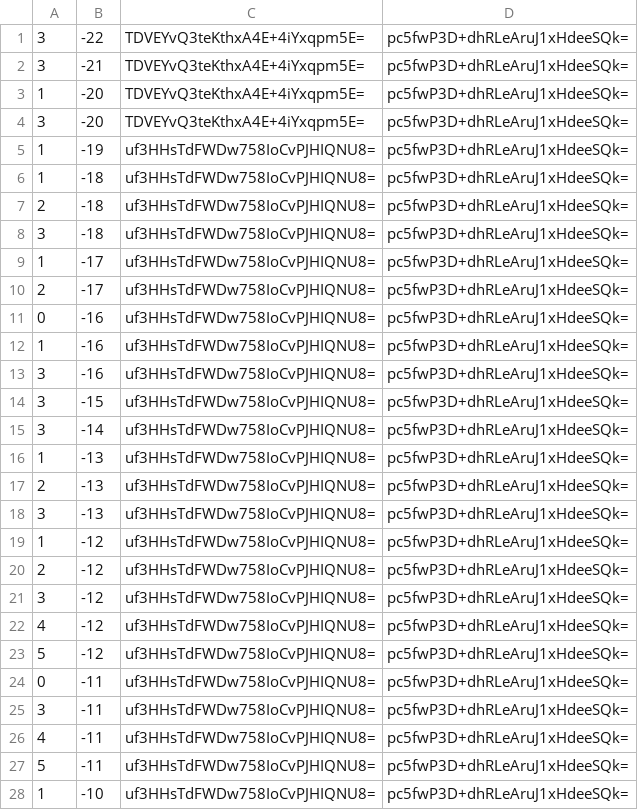
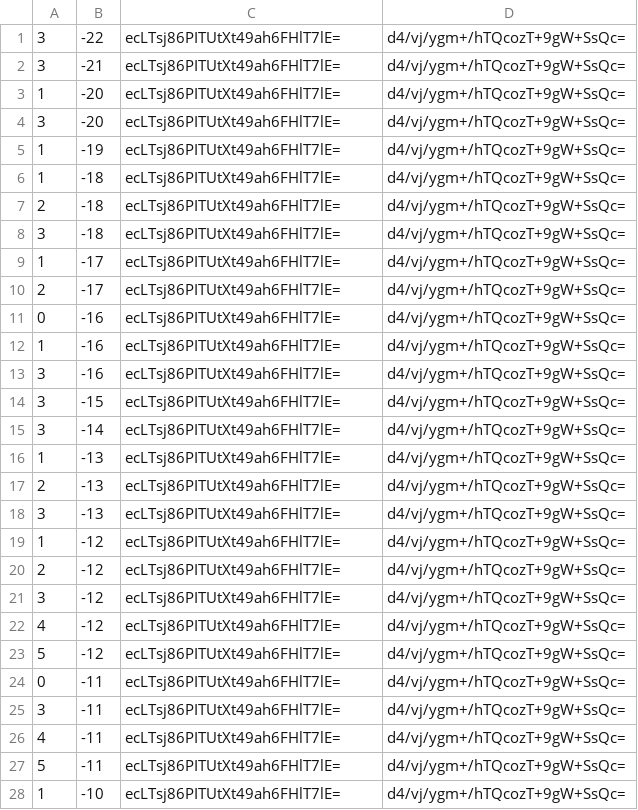
Before and after one commit to counterfitninja/chilled-end, a CSV file: tiles/zoom.-1/metadata/k.0.-1.csv, drawn as a sheet; only a part is shown; the diff covers the shown part only.

```diff
--- a/tiles/zoom.-1/metadata/k.0.-1.csv
+++ b/tiles/zoom.-1/metadata/k.0.-1.csv
@@ -1,28 +1,28 @@
-3,-22,TDVEYvQ3teKthxA4E+4iYxqpm5E=,pc5fwP3D+dhRLeAruJ1xHdeeSQk=
-3,-21,TDVEYvQ3teKthxA4E+4iYxqpm5E=,pc5fwP3D+dhRLeAruJ1xHdeeSQk=
-1,-20,TDVEYvQ3teKthxA4E+4iYxqpm5E=,pc5fwP3D+dhRLeAruJ1xHdeeSQk=
-3,-20,TDVEYvQ3teKthxA4E+4iYxqpm5E=,pc5fwP3D+dhRLeAruJ1xHdeeSQk=
-1,-19,uf3HHsTdFWDw758IoCvPJHIQNU8=,pc5fwP3D+dhRLeAruJ1xHdeeSQk=
-1,-18,uf3HHsTdFWDw758IoCvPJHIQNU8=,pc5fwP3D+dhRLeAruJ1xHdeeSQk=
-2,-18,uf3HHsTdFWDw758IoCvPJHIQNU8=,pc5fwP3D+dhRLeAruJ1xHdeeSQk=
-3,-18,uf3HHsTdFWDw758IoCvPJHIQNU8=,pc5fwP3D+dhRLeAruJ1xHdeeSQk=
-1,-17,uf3HHsTdFWDw758IoCvPJHIQNU8=,pc5fwP3D+dhRLeAruJ1xHdeeSQk=
-2,-17,uf3HHsTdFWDw758IoCvPJHIQNU8=,pc5fwP3D+dhRLeAruJ1xHdeeSQk=
-0,-16,uf3HHsTdFWDw758IoCvPJHIQNU8=,pc5fwP3D+dhRLeAruJ1xHdeeSQk=
-1,-16,uf3HHsTdFWDw758IoCvPJHIQNU8=,pc5fwP3D+dhRLeAruJ1xHdeeSQk=
-3,-16,uf3HHsTdFWDw758IoCvPJHIQNU8=,pc5fwP3D+dhRLeAruJ1xHdeeSQk=
-3,-15,uf3HHsTdFWDw758IoCvPJHIQNU8=,pc5fwP3D+dhRLeAruJ1xHdeeSQk=
-3,-14,uf3HHsTdFWDw758IoCvPJHIQNU8=,pc5fwP3D+dhRLeAruJ1xHdeeSQk=
-1,-13,uf3HHsTdFWDw758IoCvPJHIQNU8=,pc5fwP3D+dhRLeAruJ1xHdeeSQk=
-2,-13,uf3HHsTdFWDw758IoCvPJHIQNU8=,pc5fwP3D+dhRLeAruJ1xHdeeSQk=
-3,-13,uf3HHsTdFWDw758IoCvPJHIQNU8=,pc5fwP3D+dhRLeAruJ1xHdeeSQk=
-1,-12,uf3HHsTdFWDw758IoCvPJHIQNU8=,pc5fwP3D+dhRLeAruJ1xHdeeSQk=
-2,-12,uf3HHsTdFWDw758IoCvPJHIQNU8=,pc5fwP3D+dhRLeAruJ1xHdeeSQk=
-3,-12,uf3HHsTdFWDw758IoCvPJHIQNU8=,pc5fwP3D+dhRLeAruJ1xHdeeSQk=
-4,-12,uf3HHsTdFWDw758IoCvPJHIQNU8=,pc5fwP3D+dhRLeAruJ1xHdeeSQk=
-5,-12,uf3HHsTdFWDw758IoCvPJHIQNU8=,pc5fwP3D+dhRLeAruJ1xHdeeSQk=
-0,-11,uf3HHsTdFWDw758IoCvPJHIQNU8=,pc5fwP3D+dhRLeAruJ1xHdeeSQk=
-3,-11,uf3HHsTdFWDw758IoCvPJHIQNU8=,pc5fwP3D+dhRLeAruJ1xHdeeSQk=
-4,-11,uf3HHsTdFWDw758IoCvPJHIQNU8=,pc5fwP3D+dhRLeAruJ1xHdeeSQk=
-5,-11,uf3HHsTdFWDw758IoCvPJHIQNU8=,pc5fwP3D+dhRLeAruJ1xHdeeSQk=
-1,-10,uf3HHsTdFWDw758IoCvPJHIQNU8=,pc5fwP3D+dhRLeAruJ1xHdeeSQk=
+3,-22,ecLTsj86PITUtXt49ah6FHlT7lE=,d4/vj/ygm+/hTQcozT+9gW+SsQc=
+3,-21,ecLTsj86PITUtXt49ah6FHlT7lE=,d4/vj/ygm+/hTQcozT+9gW+SsQc=
+1,-20,ecLTsj86PITUtXt49ah6FHlT7lE=,d4/vj/ygm+/hTQcozT+9gW+SsQc=
+3,-20,ecLTsj86PITUtXt49ah6FHlT7lE=,d4/vj/ygm+/hTQcozT+9gW+SsQc=
+1,-19,ecLTsj86PITUtXt49ah6FHlT7lE=,d4/vj/ygm+/hTQcozT+9gW+SsQc=
+1,-18,ecLTsj86PITUtXt49ah6FHlT7lE=,d4/vj/ygm+/hTQcozT+9gW+SsQc=
+2,-18,ecLTsj86PITUtXt49ah6FHlT7lE=,d4/vj/ygm+/hTQcozT+9gW+SsQc=
+3,-18,ecLTsj86PITUtXt49ah6FHlT7lE=,d4/vj/ygm+/hTQcozT+9gW+SsQc=
+1,-17,ecLTsj86PITUtXt49ah6FHlT7lE=,d4/vj/ygm+/hTQcozT+9gW+SsQc=
+2,-17,ecLTsj86PITUtXt49ah6FHlT7lE=,d4/vj/ygm+/hTQcozT+9gW+SsQc=
+0,-16,ecLTsj86PITUtXt49ah6FHlT7lE=,d4/vj/ygm+/hTQcozT+9gW+SsQc=
+1,-16,ecLTsj86PITUtXt49ah6FHlT7lE=,d4/vj/ygm+/hTQcozT+9gW+SsQc=
+3,-16,ecLTsj86PITUtXt49ah6FHlT7lE=,d4/vj/ygm+/hTQcozT+9gW+SsQc=
+3,-15,ecLTsj86PITUtXt49ah6FHlT7lE=,d4/vj/ygm+/hTQcozT+9gW+SsQc=
+3,-14,ecLTsj86PITUtXt49ah6FHlT7lE=,d4/vj/ygm+/hTQcozT+9gW+SsQc=
+1,-13,ecLTsj86PITUtXt49ah6FHlT7lE=,d4/vj/ygm+/hTQcozT+9gW+SsQc=
+2,-13,ecLTsj86PITUtXt49ah6FHlT7lE=,d4/vj/ygm+/hTQcozT+9gW+SsQc=
+3,-13,ecLTsj86PITUtXt49ah6FHlT7lE=,d4/vj/ygm+/hTQcozT+9gW+SsQc=
+1,-12,ecLTsj86PITUtXt49ah6FHlT7lE=,d4/vj/ygm+/hTQcozT+9gW+SsQc=
+2,-12,ecLTsj86PITUtXt49ah6FHlT7lE=,d4/vj/ygm+/hTQcozT+9gW+SsQc=
+3,-12,ecLTsj86PITUtXt49ah6FHlT7lE=,d4/vj/ygm+/hTQcozT+9gW+SsQc=
+4,-12,ecLTsj86PITUtXt49ah6FHlT7lE=,d4/vj/ygm+/hTQcozT+9gW+SsQc=
+5,-12,ecLTsj86PITUtXt49ah6FHlT7lE=,d4/vj/ygm+/hTQcozT+9gW+SsQc=
+0,-11,ecLTsj86PITUtXt49ah6FHlT7lE=,d4/vj/ygm+/hTQcozT+9gW+SsQc=
+3,-11,ecLTsj86PITUtXt49ah6FHlT7lE=,d4/vj/ygm+/hTQcozT+9gW+SsQc=
+4,-11,ecLTsj86PITUtXt49ah6FHlT7lE=,d4/vj/ygm+/hTQcozT+9gW+SsQc=
+5,-11,ecLTsj86PITUtXt49ah6FHlT7lE=,d4/vj/ygm+/hTQcozT+9gW+SsQc=
+1,-10,ecLTsj86PITUtXt49ah6FHlT7lE=,d4/vj/ygm+/hTQcozT+9gW+SsQc=
```
Also changed, not shown: 144 edited cells elsewhere in this file, tiles/zoom.-1/metadata/k.-1.-1.csv, tiles/zoom.-1/metadata/k.-1.0.csv, 32 other files.
